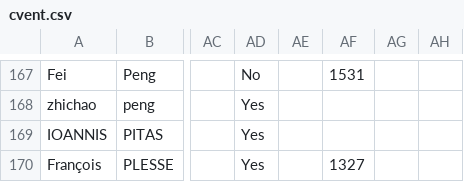
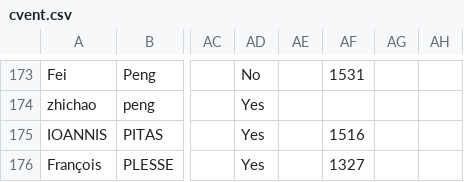
Before and after one commit to gbudiman/icme2018, a CSV file: app/models/cvent.csv, drawn as a sheet; only a part is shown, gaps mark what is left out; addresses are those after the commit; the diff covers the shown part only; the diff names each change by its address in the sheet, - before the commit and + after, or states it on an @@ line.

```diff
--- a/app/models/cvent.csv
+++ b/app/models/cvent.csv
-AF175: (empty)
+AF175: 1516
```
Also changed, not shown: 11 added rows and 2 edited cells elsewhere in this file.
